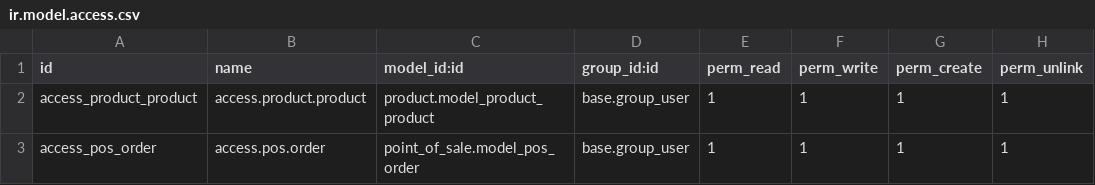
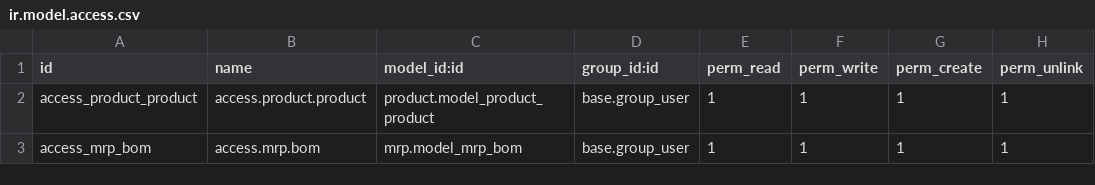
Before and after one commit to Agarmas/upocafe, a CSV file: security/ir.model.access.csv, drawn as a sheet.

```diff
--- a/security/ir.model.access.csv
+++ b/security/ir.model.access.csv
@@ -2,2 +2,2 @@ id,name,model_id:id,group_id:id,perm_read,perm_write,perm_create,perm_unlink
 access_product_product,access.product.product,product.model_product_product,base.group_user,1,1,1,1
-access_pos_order,access.pos.order,point_of_sale.model_pos_order,base.group_user,1,1,1,1
+access_mrp_bom,access.mrp.bom,mrp.model_mrp_bom,base.group_user,1,1,1,1
```
Also changed, not shown: 4 other files.
